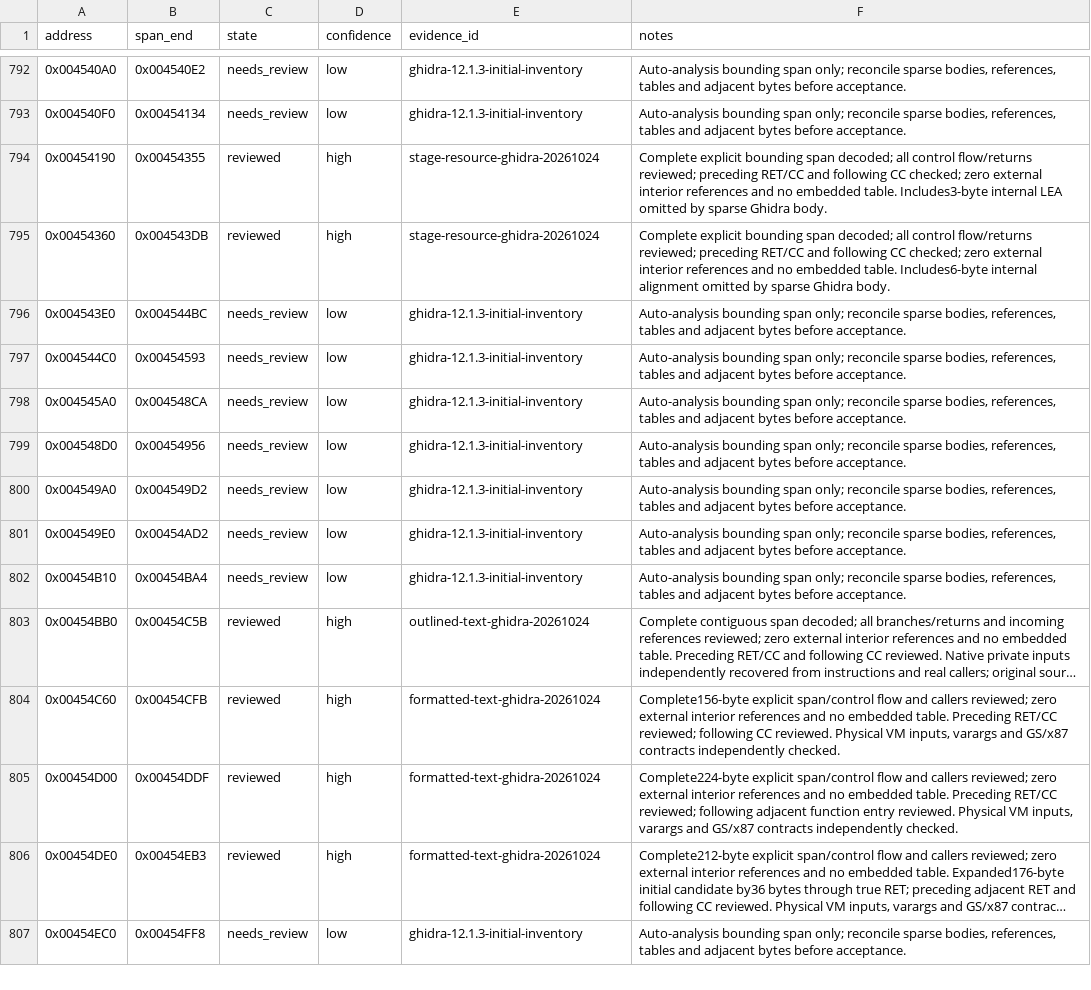
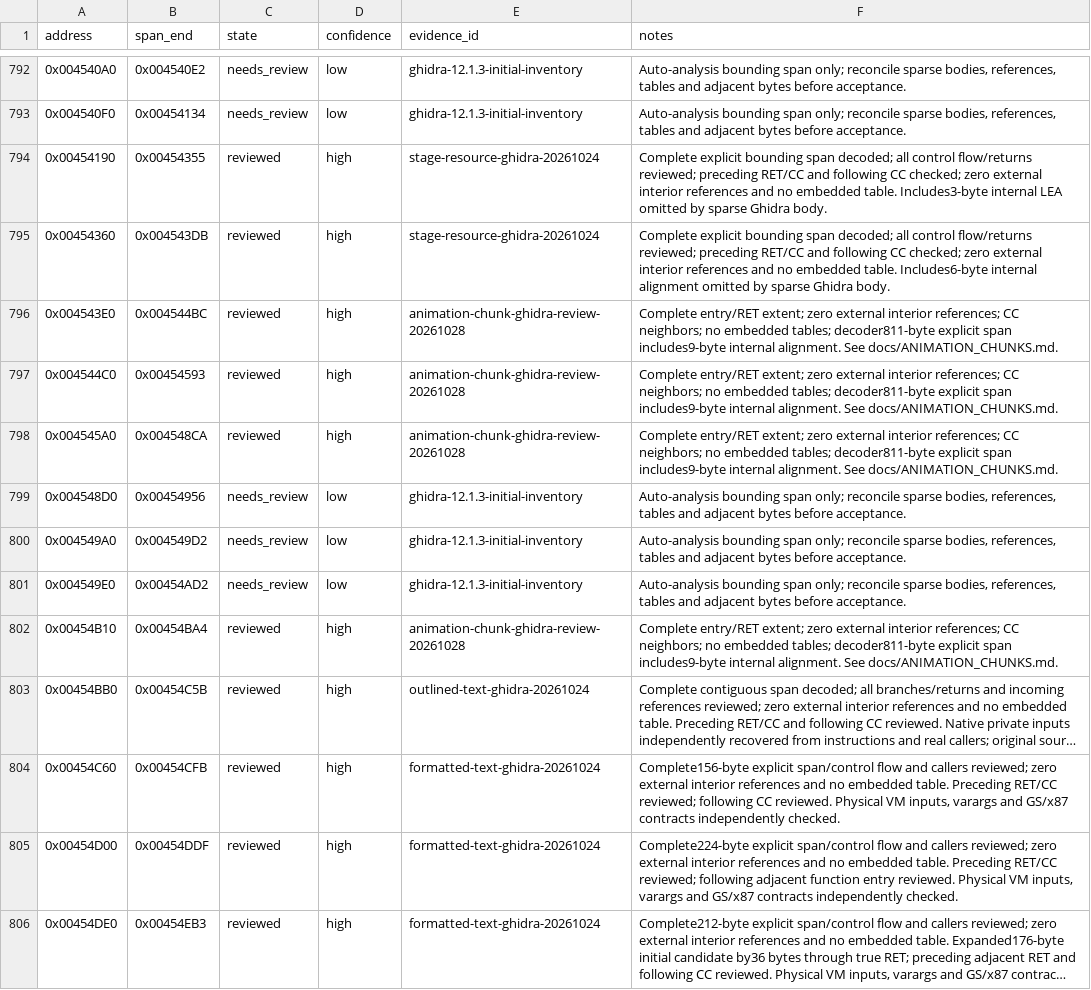
Before and after one commit to N0zoM1z0/th11, a CSV file: config/function-boundaries.csv, drawn as a sheet; only a part is shown, gaps mark what is left out; the shorter side is filled out with more unchanged rows; long unchanged cells end in …; the diff names each change by its address in the sheet, - before the commit and + after, or states it on an @@ line.

```diff
--- a/config/function-boundaries.csv
+++ b/config/function-boundaries.csv
-C796:C798 (state): needs_review
+C796:C798 (state): reviewed
-D796:D798 (confidence): low
+D796:D798 (confidence): high
-E796:E798 (evidence_id): ghidra-12.1.3-initial-inventory
+E796:E798 (evidence_id): animation-chunk-ghidra-review-20261028
-F796:F798 (notes): Auto-analysis bounding span only; reconcile sparse bodies, references, tables and adjacent bytes before acceptance.
+F796:F798 (notes): Complete entry/RET extent; zero external interior references; CC neighbors; no embedded tables; decoder811-byte explicit span includes9-byte internal alignment. See docs/ANIMATION_CHUNKS.md.
-C802 (state): needs_review
+C802 (state): reviewed
-D802 (confidence): low
+D802 (confidence): high
-E802 (evidence_id): ghidra-12.1.3-initial-inventory
+E802 (evidence_id): animation-chunk-ghidra-review-20261028
-F802 (notes): Auto-analysis bounding span only; reconcile sparse bodies, references, tables and adjacent bytes before acceptance.
+F802 (notes): Complete entry/RET extent; zero external interior references; CC neighbors; no embedded tables; decoder811-byte explicit span includes9-byte internal alignment. See docs/ANIMATION_CHUNKS.md.
```
Also changed, not shown: config/function-origins.csv, config/functions.csv, 16 other files.
